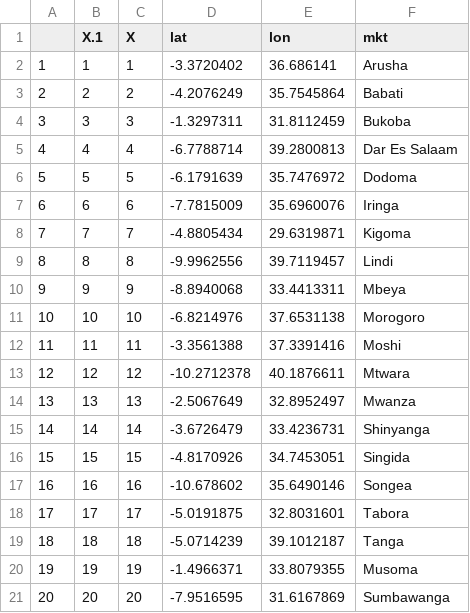
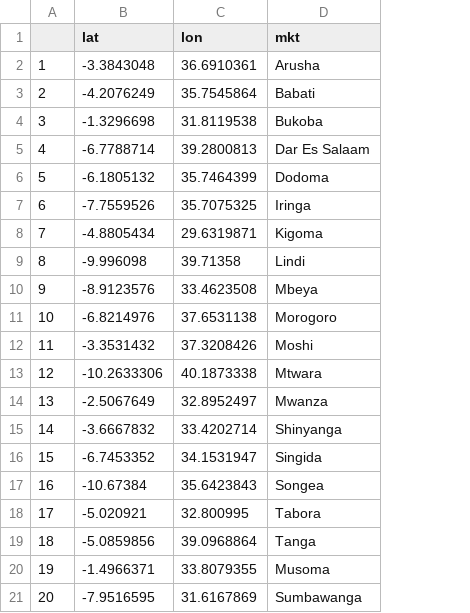
Before and after one commit to zhou100/FoodSecurityPrediction, a CSV file: data/clean/market/mkt_coord_TZN.csv, drawn as a sheet; removed rows and columns are numbered as before the commit, all else as after; the diff names each change by its address in the sheet, - before the commit and + after, or states it on an @@ line.

```diff
--- a/data/clean/market/mkt_coord_TZN.csv
+++ b/data/clean/market/mkt_coord_TZN.csv
-column B (X.1), rows 2-21: 1 | 2 | 3 | 4 | 5 | 6 | 7 | 8 | 9 | 10 | 11 | 12 | 13 | 14 | 15 | 16 | 17 | 18 | 19 | 20
-column C (X), rows 2-21: 1 | 2 | 3 | 4 | 5 | 6 | 7 | 8 | 9 | 10 | 11 | 12 | 13 | 14 | 15 | 16 | 17 | 18 | 19 | 20
-B2 (lat): -3.3720402
+B2 (lat): -3.3843048
-C2 (lon): 36.686141
+C2 (lon): 36.6910361
-B4 (lat): -1.3297311
+B4 (lat): -1.3296698
-C4 (lon): 31.8112459
+C4 (lon): 31.8119538
-B6 (lat): -6.1791639
+B6 (lat): -6.1805132
-C6 (lon): 35.7476972
+C6 (lon): 35.7464399
-B7 (lat): -7.7815009
+B7 (lat): -7.7559526
-C7 (lon): 35.6960076
+C7 (lon): 35.7075325
-B9 (lat): -9.9962556
+B9 (lat): -9.996098
-C9 (lon): 39.7119457
+C9 (lon): 39.71358
-B10 (lat): -8.8940068
+B10 (lat): -8.9123576
-C10 (lon): 33.4413311
+C10 (lon): 33.4623508
-B12 (lat): -3.3561388
+B12 (lat): -3.3531432
-C12 (lon): 37.3391416
+C12 (lon): 37.3208426
-B13 (lat): -10.2712378
+B13 (lat): -10.2633306
-C13 (lon): 40.1876611
+C13 (lon): 40.1873338
-B15 (lat): -3.6726479
+B15 (lat): -3.6667832
-C15 (lon): 33.4236731
+C15 (lon): 33.4202714
-B16 (lat): -4.8170926
+B16 (lat): -6.7453352
-C16 (lon): 34.7453051
+C16 (lon): 34.1531947
-B17 (lat): -10.678602
+B17 (lat): -10.67384
-C17 (lon): 35.6490146
+C17 (lon): 35.6423843
-B18 (lat): -5.0191875
+B18 (lat): -5.020921
-C18 (lon): 32.8031601
+C18 (lon): 32.800995
-B19 (lat): -5.0714239
+B19 (lat): -5.0859856
-C19 (lon): 39.1012187
+C19 (lon): 39.0968864
```
Also changed, not shown: data/clean/market/lhz_prices/bean_lhz_mktthin_tz.csv, data/clean/market/lhz_prices/maize_lhz_mktthin_tz.csv, 55 other files.
